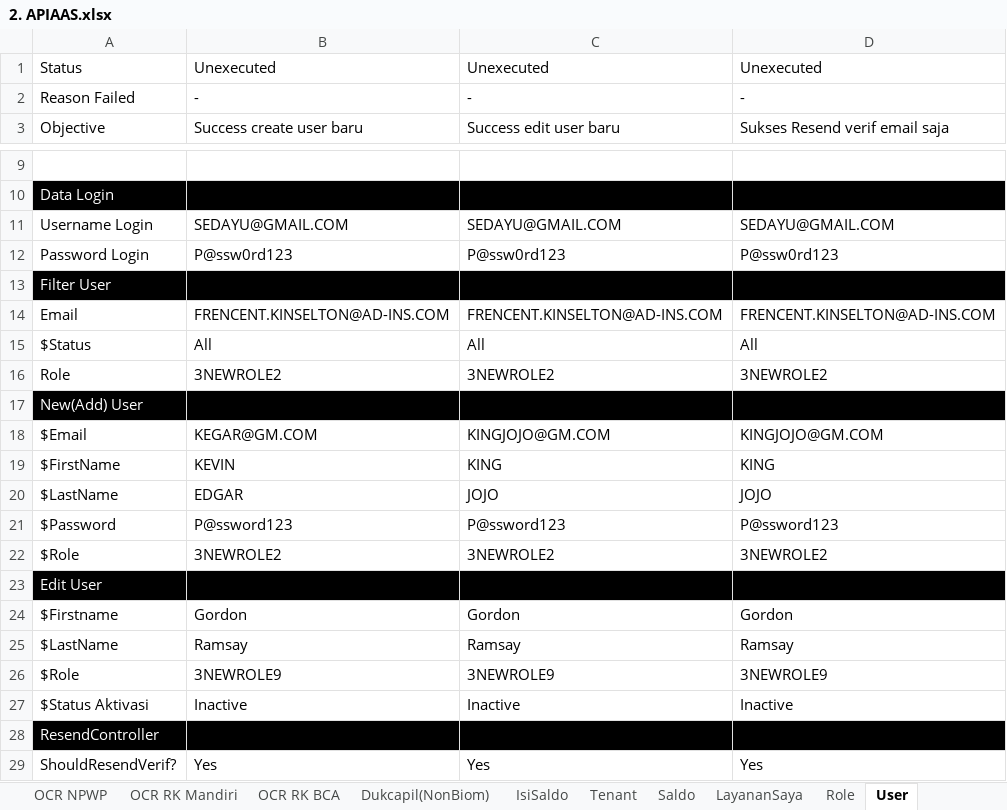
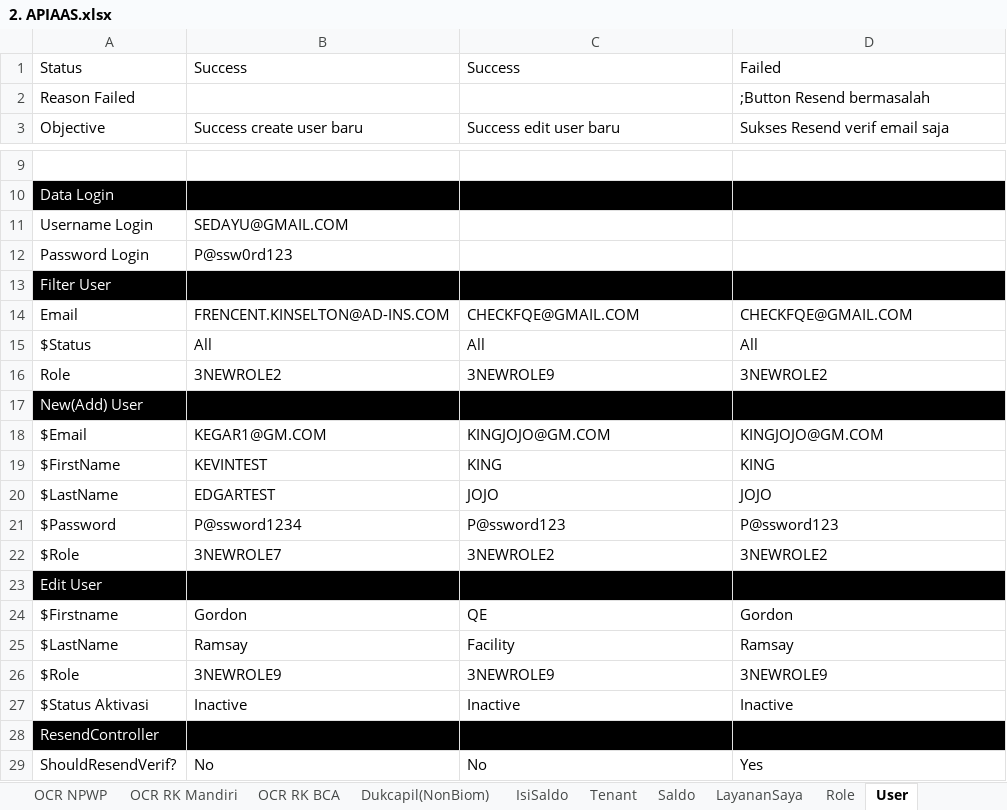
Before and after one commit to qcadins/ATAPIAAS, an Excel workbook: Excel/2. APIAAS.xlsx, sheet User, drawn as a sheet; only a part is shown, gaps mark what is left out; values as stored, in another font and other column widths than the file's, no borders; conditional formats not drawn; removed rows and columns are numbered as before the commit, all else as after; the diff names each change by its address in the sheet, - before the commit and + after, or states it on an @@ line.

Commit message:
AT Management Role + User Done

```diff
--- a/Excel/2. APIAAS.xlsx (sheet User)
+++ b/Excel/2. APIAAS.xlsx (sheet User)
-B1: Unexecuted
+B1: Success
-C1: Unexecuted
+C1: Success
-D1: Unexecuted
+D1: Failed
-row 2: Reason Failed | - | - | -
+row 2: Reason Failed |  |  | ;Button Resend bermasalah
-C11: SEDAYU@GMAIL.COM
+C11: (empty)
-D11: SEDAYU@GMAIL.COM
+D11: (empty)
-C12: P@ssw0rd123
+C12: (empty)
-D12: P@ssw0rd123
+D12: (empty)
-C14: FRENCENT.KINSELTON@AD-INS.COM
+C14: CHECKFQE@GMAIL.COM
-D14: FRENCENT.KINSELTON@AD-INS.COM
+D14: CHECKFQE@GMAIL.COM
-C16: 3NEWROLE2
+C16: 3NEWROLE9
-B18: KEGAR@GM.COM
+B18: KEGAR1@GM.COM
-B19: KEVIN
+B19: KEVINTEST
-B20: EDGAR
+B20: EDGARTEST
-B21: P@ssword123
+B21: P@ssword1234
-B22: 3NEWROLE2
+B22: 3NEWROLE7
-C24: Gordon
+C24: QE
-C25: Ramsay
+C25: Facility
-B29: Yes
+B29: No
-C29: Yes
+C29: No
```
Also changed, not shown: sheet Role, formulas that keep their value, 12 other files.
